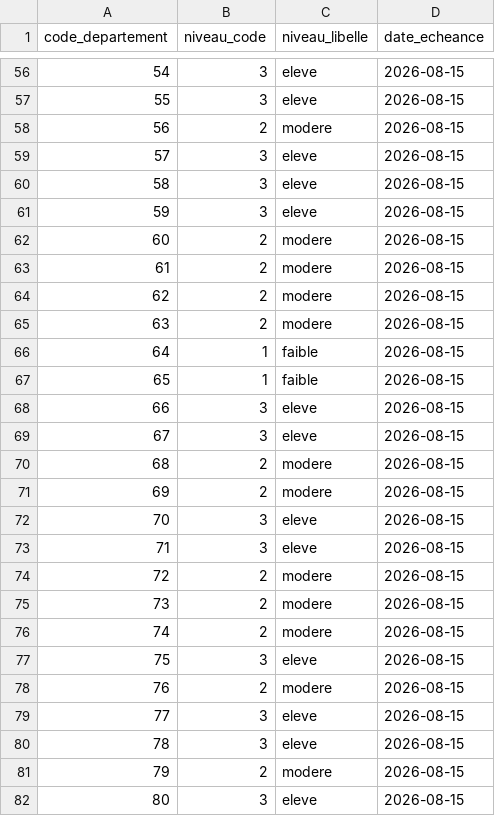
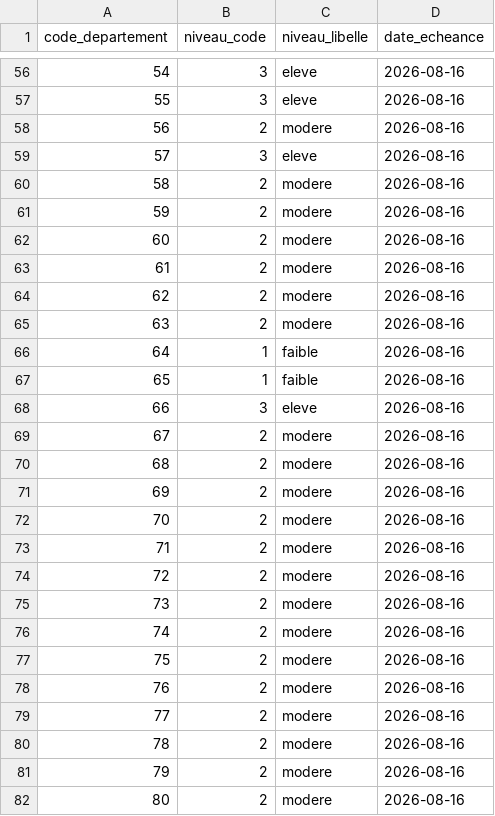
Before and after one commit to adumas1350/data_meteo, a CSV file: foret_departements.csv, drawn as a sheet; only a part is shown, gaps mark what is left out; the diff covers the shown part only.

```diff
--- a/foret_departements.csv
+++ b/foret_departements.csv
@@ -56,27 +56,27 @@ code_departement,niveau_code,niveau_libelle,date_echeance
-54,3,eleve,2026-08-15
-55,3,eleve,2026-08-15
-56,2,modere,2026-08-15
-57,3,eleve,2026-08-15
-58,3,eleve,2026-08-15
-59,3,eleve,2026-08-15
-60,2,modere,2026-08-15
-61,2,modere,2026-08-15
-62,2,modere,2026-08-15
-63,2,modere,2026-08-15
-64,1,faible,2026-08-15
-65,1,faible,2026-08-15
-66,3,eleve,2026-08-15
-67,3,eleve,2026-08-15
-68,2,modere,2026-08-15
-69,2,modere,2026-08-15
-70,3,eleve,2026-08-15
-71,3,eleve,2026-08-15
-72,2,modere,2026-08-15
-73,2,modere,2026-08-15
-74,2,modere,2026-08-15
-75,3,eleve,2026-08-15
-76,2,modere,2026-08-15
-77,3,eleve,2026-08-15
-78,3,eleve,2026-08-15
-79,2,modere,2026-08-15
-80,3,eleve,2026-08-15
+54,3,eleve,2026-08-16
+55,3,eleve,2026-08-16
+56,2,modere,2026-08-16
+57,3,eleve,2026-08-16
+58,2,modere,2026-08-16
+59,2,modere,2026-08-16
+60,2,modere,2026-08-16
+61,2,modere,2026-08-16
+62,2,modere,2026-08-16
+63,2,modere,2026-08-16
+64,1,faible,2026-08-16
+65,1,faible,2026-08-16
+66,3,eleve,2026-08-16
+67,2,modere,2026-08-16
+68,2,modere,2026-08-16
+69,2,modere,2026-08-16
+70,2,modere,2026-08-16
+71,2,modere,2026-08-16
+72,2,modere,2026-08-16
+73,2,modere,2026-08-16
+74,2,modere,2026-08-16
+75,2,modere,2026-08-16
+76,2,modere,2026-08-16
+77,2,modere,2026-08-16
+78,2,modere,2026-08-16
+79,2,modere,2026-08-16
+80,2,modere,2026-08-16
```
Also changed, not shown: 135 edited cells elsewhere in this file, canicule_departements.csv.
